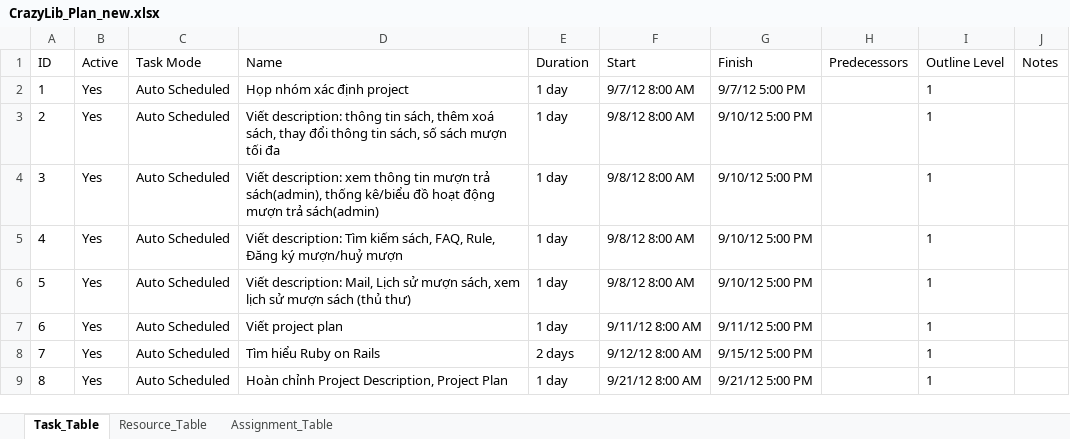
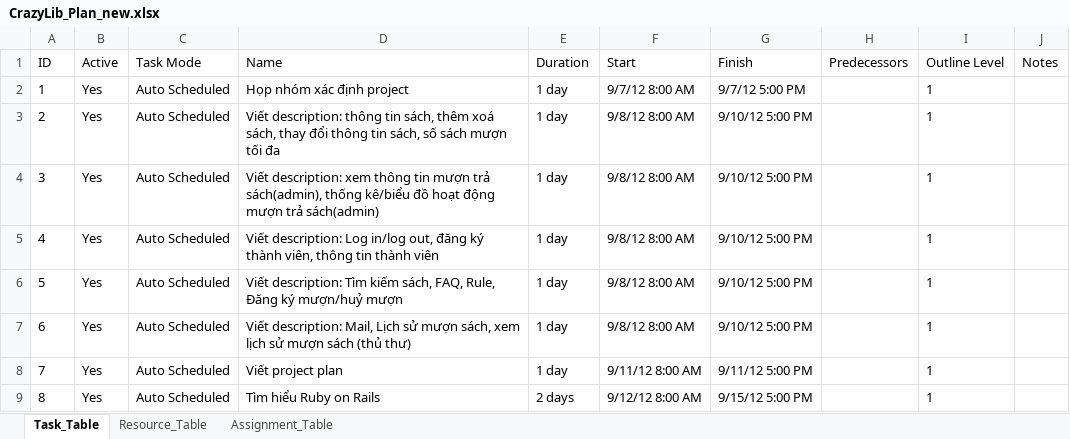
Before and after one commit to kudo108/crazylib, an Excel workbook: BaoCaoNhom/CrazyLib_Plan_new.xlsx, sheet Task_Table, drawn as a sheet; only a part is shown; the shorter side is filled out with more unchanged rows; values as stored, in another font and other column widths than the file's, no borders; addresses are those after the commit; the diff names each change by its address in the sheet, - before the commit and + after, or states it on an @@ line.

```diff
--- a/BaoCaoNhom/CrazyLib_Plan_new.xlsx (sheet Task_Table)
+++ b/BaoCaoNhom/CrazyLib_Plan_new.xlsx (sheet Task_Table)
+row 5: 4 | Yes | Auto Scheduled | Viết description: Log in/log out, đăng ký thành viên, thông tin thành viên | 1 day | 9/8/12 8:00 AM | 9/10/12 5:00 PM |  | 1
@@ column A (ID) renumbered from row 6 down @@
```
Also changed, not shown: sheet Assignment_Table, 9 other files.
